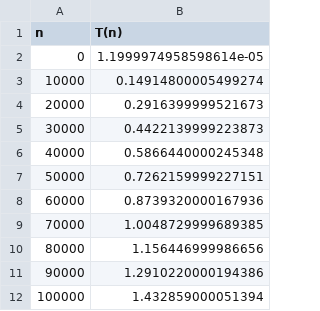
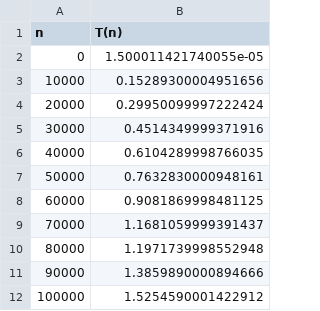
Before and after one commit to kaiosilveira/hacker-rank-challenges, a CSV file: sub-array-division/results.csv, drawn as a sheet.

Commit message:
sub-array-division: update usage of the Benchmarking module

```diff
--- a/sub-array-division/results.csv
+++ b/sub-array-division/results.csv
@@ -1,12 +1,12 @@
 n,T(n)
-0,1.1999974958598614e-05
-10000,0.14914800005499274
-20000,0.2916399999521673
-30000,0.4422139999223873
-40000,0.5866440000245348
-50000,0.7262159999227151
-60000,0.8739320000167936
-70000,1.0048729999689385
-80000,1.156446999986656
-90000,1.2910220000194386
-100000,1.432859000051394
+0,1.500011421740055e-05
+10000,0.15289300004951656
+20000,0.29950099997222424
+30000,0.4514349999371916
+40000,0.6104289998766035
+50000,0.7632830000948161
+60000,0.9081869998481125
+70000,1.1681059999391437
+80000,1.1971739998552948
+90000,1.3859890000894666
+100000,1.5254590001422912
```
Also changed, not shown: 1 other file.
